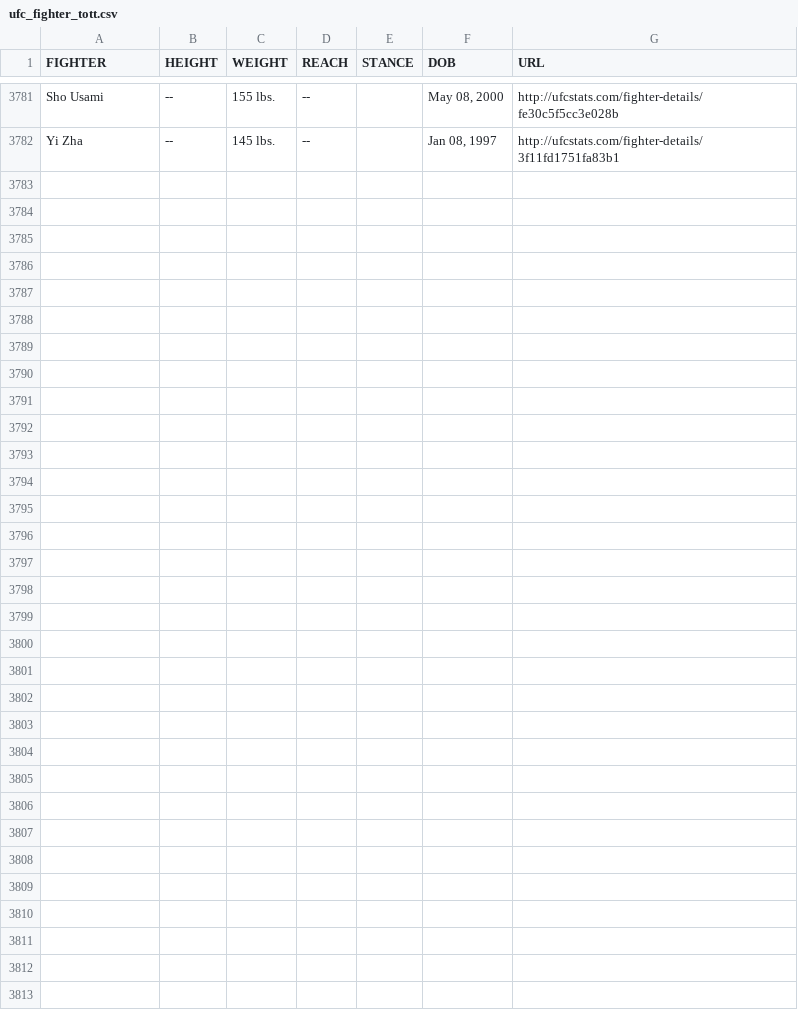
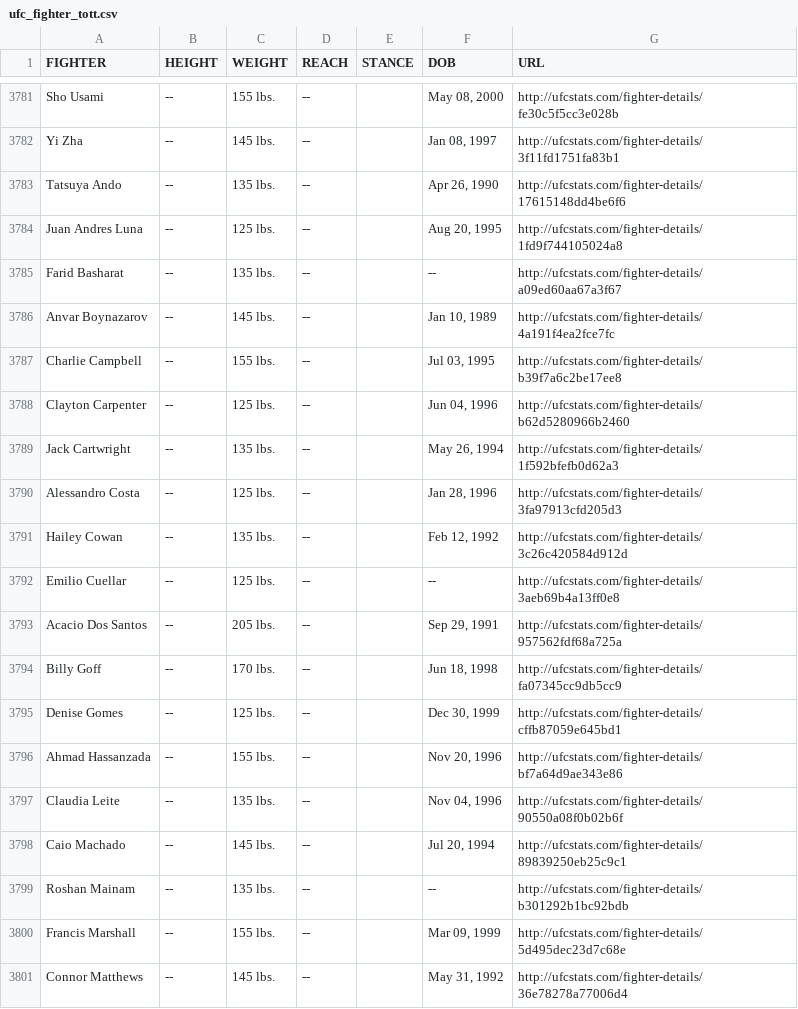
Before and after one commit to rajdesai1/UFC-Stats-Scrap, a CSV file: ufc_fighter_tott.csv, drawn as a sheet; only a part is shown, gaps mark what is left out; the diff covers the shown part only; the diff names each change by its address in the sheet, - before the commit and + after, or states it on an @@ line.

Commit message:
2022-05-23 data refresh

```diff
--- a/ufc_fighter_tott.csv
+++ b/ufc_fighter_tott.csv
+row 3783: Tatsuya Ando | -- | 135 lbs. | -- |  | Apr 26, 1990 | http://ufcstats.com/fighter-details/17615148dd4be6f6
+row 3784: Juan Andres Luna | -- | 125 lbs. | -- |  | Aug 20, 1995 | http://ufcstats.com/fighter-details/1fd9f744105024a8
+row 3785: Farid Basharat | -- | 135 lbs. | -- |  | -- | http://ufcstats.com/fighter-details/a09ed60aa67a3f67
+row 3786: Anvar Boynazarov | -- | 145 lbs. | -- |  | Jan 10, 1989 | http://ufcstats.com/fighter-details/4a191f4ea2fce7fc
+row 3787: Charlie Campbell | -- | 155 lbs. | -- |  | Jul 03, 1995 | http://ufcstats.com/fighter-details/b39f7a6c2be17ee8
+row 3788: Clayton Carpenter | -- | 125 lbs. | -- |  | Jun 04, 1996 | http://ufcstats.com/fighter-details/b62d5280966b2460
+row 3789: Jack Cartwright | -- | 135 lbs. | -- |  | May 26, 1994 | http://ufcstats.com/fighter-details/1f592bfefb0d62a3
+row 3790: Alessandro Costa | -- | 125 lbs. | -- |  | Jan 28, 1996 | http://ufcstats.com/fighter-details/3fa97913cfd205d3
+row 3791: Hailey Cowan | -- | 135 lbs. | -- |  | Feb 12, 1992 | http://ufcstats.com/fighter-details/3c26c420584d912d
+row 3792: Emilio Cuellar | -- | 125 lbs. | -- |  | -- | http://ufcstats.com/fighter-details/3aeb69b4a13ff0e8
+row 3793: Acacio Dos Santos | -- | 205 lbs. | -- |  | Sep 29, 1991 | http://ufcstats.com/fighter-details/957562fdf68a725a
+row 3794: Billy Goff | -- | 170 lbs. | -- |  | Jun 18, 1998 | http://ufcstats.com/fighter-details/fa07345cc9db5cc9
+row 3795: Denise Gomes | -- | 125 lbs. | -- |  | Dec 30, 1999 | http://ufcstats.com/fighter-details/cffb87059e645bd1
+row 3796: Ahmad Hassanzada | -- | 155 lbs. | -- |  | Nov 20, 1996 | http://ufcstats.com/fighter-details/bf7a64d9ae343e86
+row 3797: Claudia Leite | -- | 135 lbs. | -- |  | Nov 04, 1996 | http://ufcstats.com/fighter-details/90550a08f0b02b6f
+row 3798: Caio Machado | -- | 145 lbs. | -- |  | Jul 20, 1994 | http://ufcstats.com/fighter-details/89839250eb25c9c1
+row 3799: Roshan Mainam | -- | 135 lbs. | -- |  | -- | http://ufcstats.com/fighter-details/b301292b1bc92bdb
+row 3800: Francis Marshall | -- | 155 lbs. | -- |  | Mar 09, 1999 | http://ufcstats.com/fighter-details/5d495dec23d7c68e
+row 3801: Connor Matthews | -- | 145 lbs. | -- |  | May 31, 1992 | http://ufcstats.com/fighter-details/36e78278a77006d4
```
Also changed, not shown: 9 added rows elsewhere in this file, ufc_fighter_details.csv.
